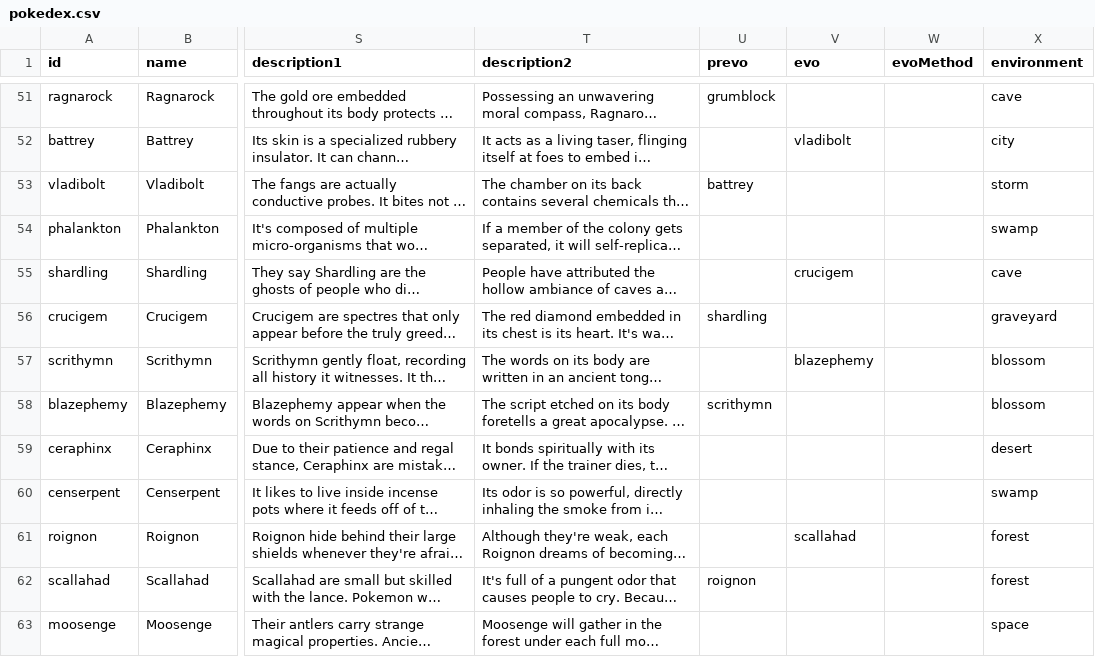
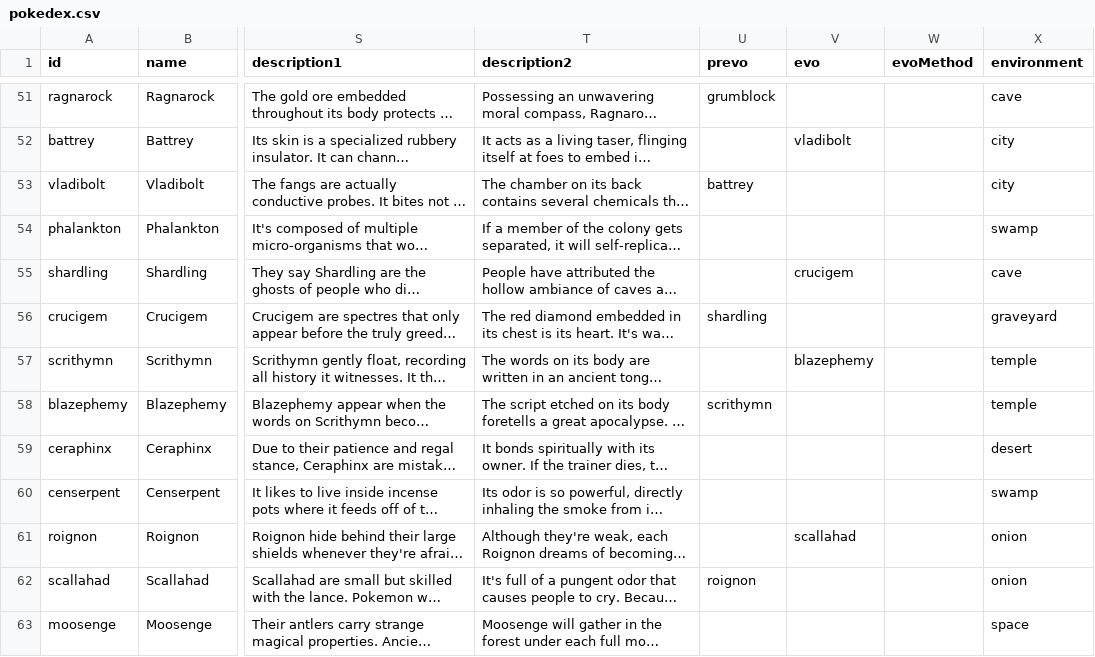
Before and after one commit to EmSheshan/Emsh, a CSV file: lacadia/data/pokedex.csv, drawn as a sheet; only a part is shown, gaps mark what is left out; long unchanged cells end in …; the diff covers the shown part only; the diff names each change by its address in the sheet, - before the commit and + after, or states it on an @@ line.

Commit message:
update to environments

```diff
--- a/lacadia/data/pokedex.csv
+++ b/lacadia/data/pokedex.csv
-X53 (environment): storm
+X53 (environment): city
-X57:X58 (environment): blossom
+X57:X58 (environment): temple
-X61:X62 (environment): forest
+X61:X62 (environment): onion
```
Also changed, not shown: 34 edited cells elsewhere in this file, andela/data/pokedex.csv, 14 other files.
